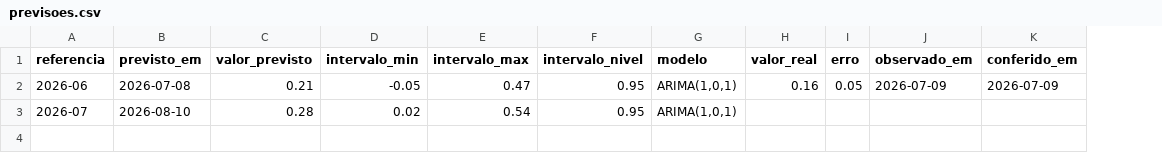
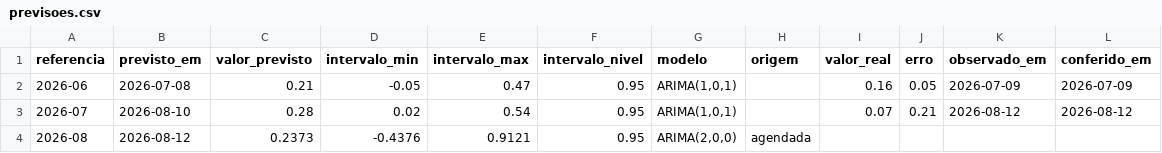
Before and after one commit to analisemacro/time_agentes_ipca, a CSV file: data/previsoes.csv, drawn as a sheet; addresses are those after the commit; the diff names each change by its address in the sheet, - before the commit and + after, or states it on an @@ line.

```diff
--- a/data/previsoes.csv
+++ b/data/previsoes.csv
+column H (origem), empty
-I3 (valor_real): (empty)
+I3 (valor_real): 0.07
-J3 (erro): (empty)
+J3 (erro): 0.21
-K3 (observado_em): (empty)
+K3 (observado_em): 2026-08-12
-L3 (conferido_em): (empty)
+L3 (conferido_em): 2026-08-12
+row 4: 2026-08 | 2026-08-12 | 0.2373 | -0.4376 | 0.9121 | 0.95 | ARIMA(2,0,0) | agendada
```
Also changed, not shown: 3 other files.
